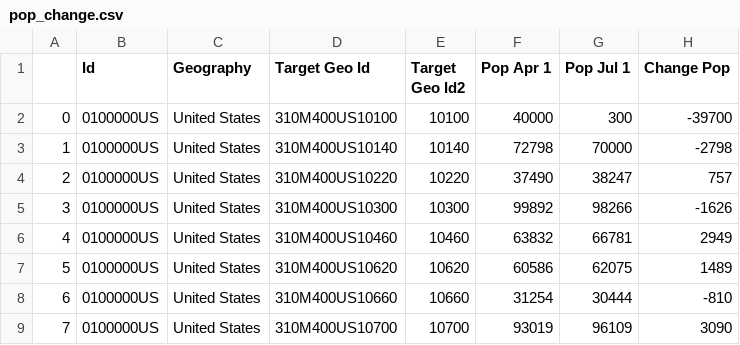
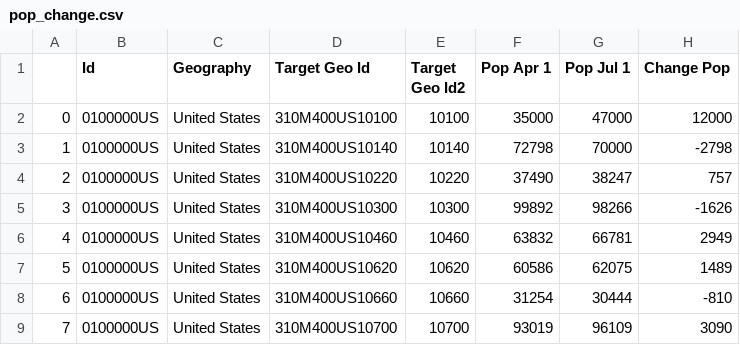
Before and after one commit to jalabdullah32-lgtm/umgc, a CSV file: cyopPython/5head/pop_change.csv, drawn as a sheet; only a part is shown.

```diff
--- a/cyopPython/5head/pop_change.csv
+++ b/cyopPython/5head/pop_change.csv
@@ -1,3 +1,3 @@
 ,Id,Geography,Target Geo Id,Target Geo Id2,Pop Apr 1,Pop Jul 1,Change Pop
-0,0100000US,United States,310M400US10100,10100,40000,300,-39700
+0,0100000US,United States,310M400US10100,10100,35000,47000,12000
 1,0100000US,United States,310M400US10140,10140,72798,70000,-2798
```
Also changed, not shown: 2 other files.
